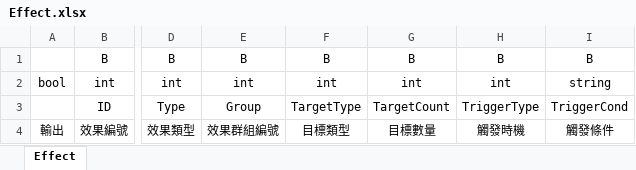
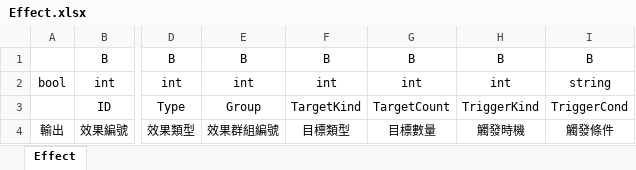
Before and after one commit to yinweli/RovingDiner, an Excel workbook: gamedata/Effect.xlsx, sheet Effect, drawn as a sheet; only a part is shown, gaps mark what is left out; values as stored, in another font and other column widths than the file's, no borders; charts and pictures not drawn; the diff names each change by its address in the sheet, - before the commit and + after, or states it on an @@ line.

```diff
--- a/gamedata/Effect.xlsx (sheet Effect)
+++ b/gamedata/Effect.xlsx (sheet Effect)
-F3: TargetType
+F3: TargetKind
-H3: TriggerType
+H3: TriggerKind
```
Also changed, not shown: 1 other file.
